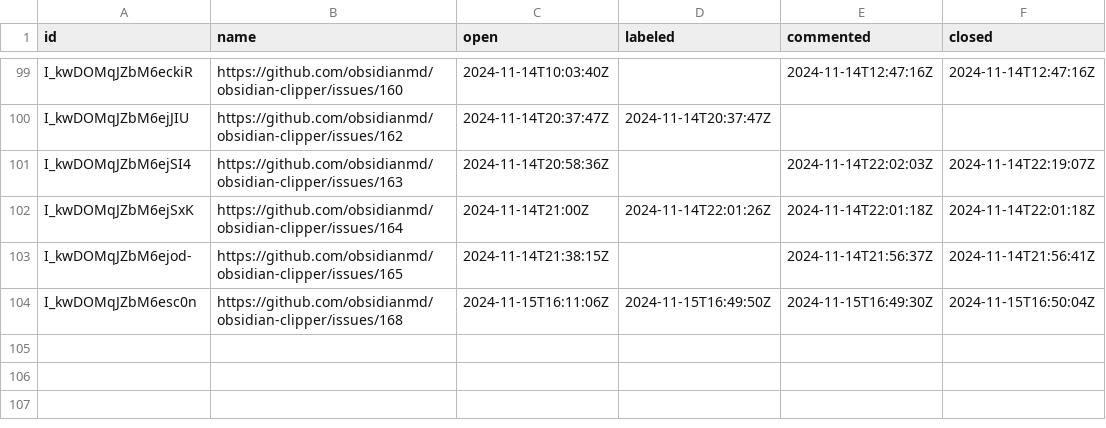
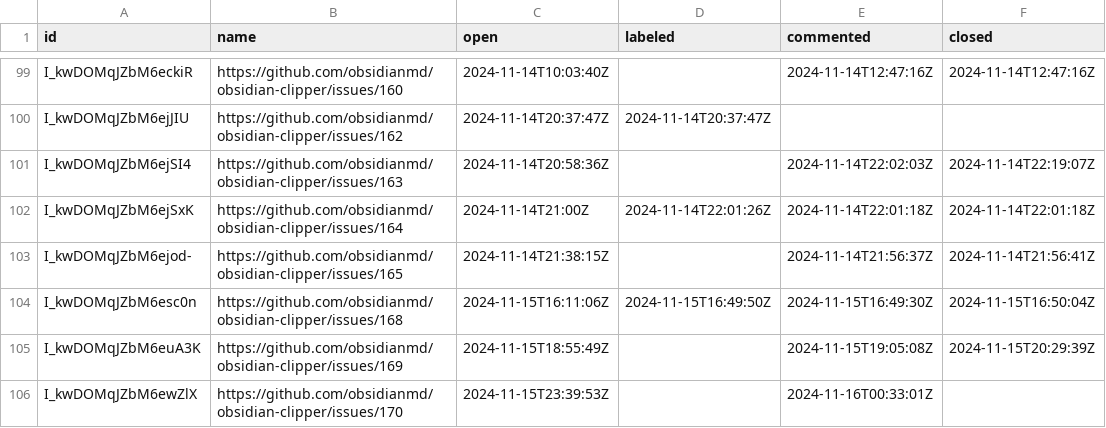
Before and after one commit to joethei/oselvar-metrics, a CSV file: data/obsidianmd/obsidian-clipper/issues.csv, drawn as a sheet; only a part is shown, gaps mark what is left out; the diff names each change by its address in the sheet, - before the commit and + after, or states it on an @@ line.

```diff
--- a/data/obsidianmd/obsidian-clipper/issues.csv
+++ b/data/obsidianmd/obsidian-clipper/issues.csv
+row 105: I_kwDOMqJZbM6euA3K | https://github.com/obsidianmd/obsidian-clipper/issues/169 | 2024-11-15T18:55:49Z |  | 2024-11-15T19:05:08Z | 2024-11-15T20:29:39Z
+row 106: I_kwDOMqJZbM6ewZlX | https://github.com/obsidianmd/obsidian-clipper/issues/170 | 2024-11-15T23:39:53Z |  | 2024-11-16T00:33:01Z
```
Also changed, not shown: data/obsidianmd/obsidian-importer/issues.csv, data/obsidianmd/obsidian-releases/pullRequests.csv.
